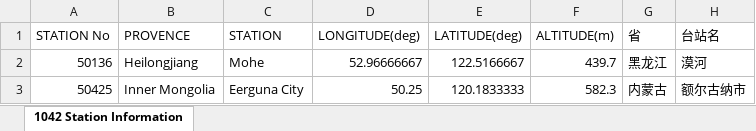
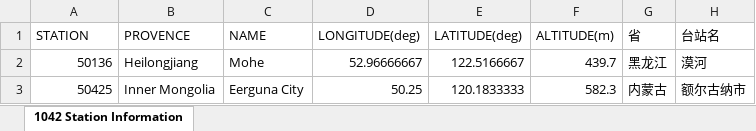
Before and after one commit to buildingdata/cdsrd-dataset, an Excel workbook: dataset/1042 Station Information.xlsx, sheet 1042 Station Information, drawn as a sheet; only a part is shown; values as stored, in another font and other column widths than the file's, no borders; the diff names each change by its address in the sheet, - before the commit and + after, or states it on an @@ line.

```diff
--- a/dataset/1042 Station Information.xlsx (sheet 1042 Station Information)
+++ b/dataset/1042 Station Information.xlsx (sheet 1042 Station Information)
-A1: STATION No
+A1: STATION
-C1: STATION
+C1: NAME
```
Also changed, not shown: 4 other files.
